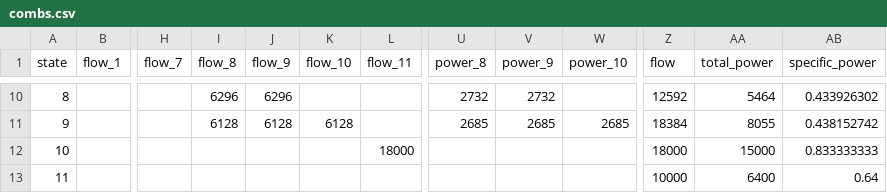
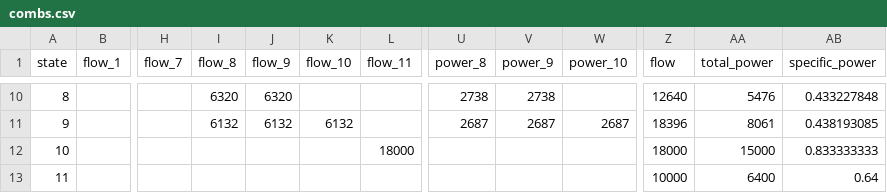
Before and after one commit to GalPerelman/power-water-aro, a CSV file: data/national_wds/combs.csv, drawn as a sheet; only a part is shown, gaps mark what is left out; the diff covers the shown part only; the diff names each change by its address in the sheet, - before the commit and + after, or states it on an @@ line.

```diff
--- a/data/national_wds/combs.csv
+++ b/data/national_wds/combs.csv
-I10 (flow_8): 6296
+I10 (flow_8): 6320
-J10 (flow_9): 6296
+J10 (flow_9): 6320
-U10 (power_8): 2732
+U10 (power_8): 2738
-V10 (power_9): 2732
+V10 (power_9): 2738
-Z10 (flow): 12592
+Z10 (flow): 12640
-AA10 (total_power): 5464
+AA10 (total_power): 5476
-AB10 (specific_power): 0.433926302
+AB10 (specific_power): 0.433227848
-I11 (flow_8): 6128
+I11 (flow_8): 6132
-J11 (flow_9): 6128
+J11 (flow_9): 6132
-K11 (flow_10): 6128
+K11 (flow_10): 6132
-U11 (power_8): 2685
+U11 (power_8): 2687
-V11 (power_9): 2685
+V11 (power_9): 2687
-W11 (power_10): 2685
+W11 (power_10): 2687
-Z11 (flow): 18384
+Z11 (flow): 18396
-AA11 (total_power): 8055
+AA11 (total_power): 8061
-AB11 (specific_power): 0.438152742
+AB11 (specific_power): 0.438193085
```
Also changed, not shown: 64 edited cells elsewhere in this file, data/ieee14/generators.csv, 2 other files.
